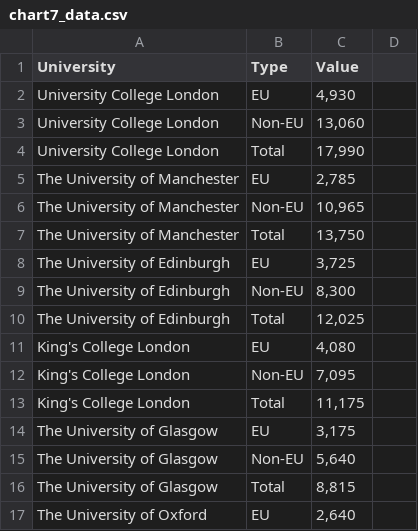
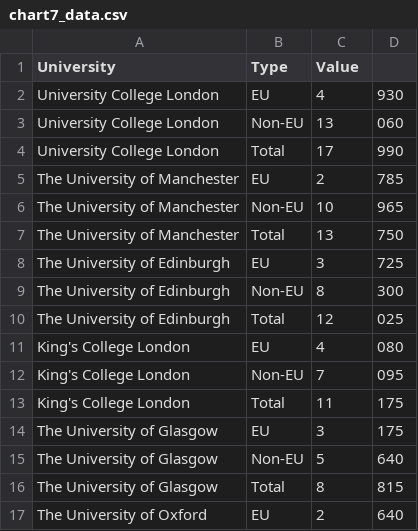
Before and after one commit to KorinaMavrokordatou/KorinaMavrokordatou.github.io, a CSV file: chart7_data.csv, drawn as a sheet; only a part is shown; the diff covers the shown part only.

Commit message:
Update chart7_data.csv

```diff
--- a/chart7_data.csv
+++ b/chart7_data.csv
@@ -1,17 +1,17 @@
 University,Type,Value,
-University College London,EU,"4,930",
-University College London,Non-EU,"13,060",
-University College London,Total,"17,990",
-The University of Manchester,EU,"2,785",
-The University of Manchester,Non-EU,"10,965",
-The University of Manchester,Total,"13,750",
-The University of Edinburgh,EU,"3,725",
-The University of Edinburgh,Non-EU,"8,300",
-The University of Edinburgh,Total,"12,025",
-King's College London,EU,"4,080",
-King's College London,Non-EU,"7,095",
-King's College London,Total,"11,175",
-The University of Glasgow,EU,"3,175",
-The University of Glasgow,Non-EU,"5,640",
-The University of Glasgow,Total,"8,815",
-The University of Oxford,EU,"2,640",
+University College London,EU,4,930,
+University College London,Non-EU,13,060,
+University College London,Total,17,990,
+The University of Manchester,EU,2,785,
+The University of Manchester,Non-EU,10,965,
+The University of Manchester,Total,13,750,
+The University of Edinburgh,EU,3,725,
+The University of Edinburgh,Non-EU,8,300,
+The University of Edinburgh,Total,12,025,
+King's College London,EU,4,080,
+King's College London,Non-EU,7,095,
+King's College London,Total,11,175,
+The University of Glasgow,EU,3,175,
+The University of Glasgow,Non-EU,5,640,
+The University of Glasgow,Total,8,815,
+The University of Oxford,EU,2,640,
```
Also changed, not shown: 38 edited cells elsewhere in this file.
